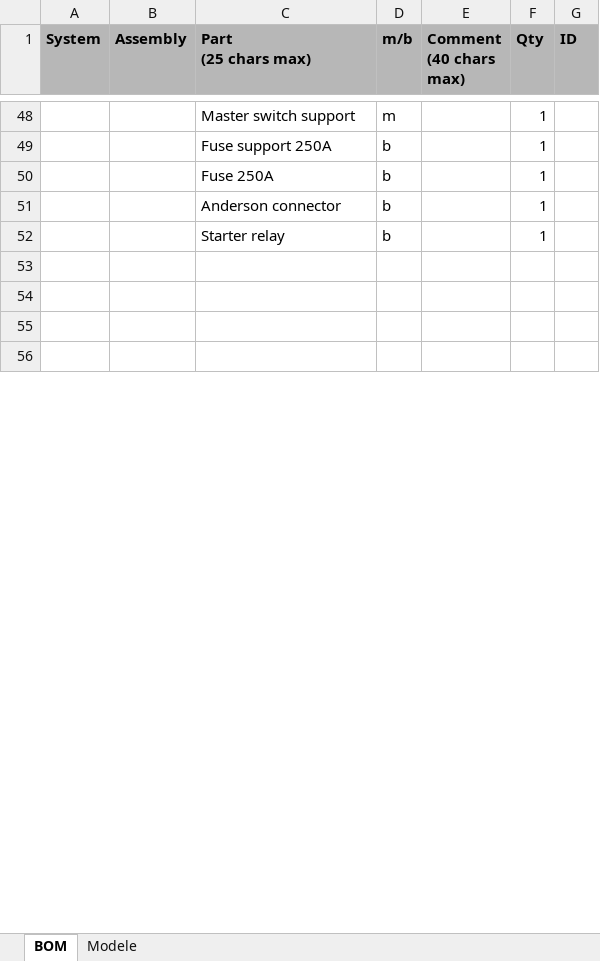
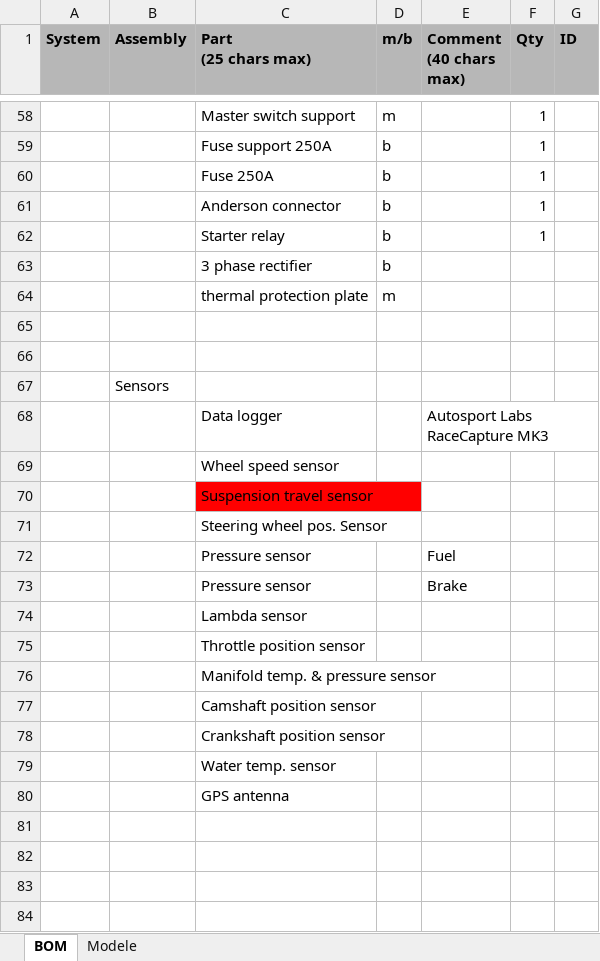
Before and after one commit to EOSCogniton/STUF-2020, an Excel workbook: CR - Cost Report/1_BOM/EL/BOM EL.xlsx, sheet BOM, drawn as a sheet; only a part is shown, gaps mark what is left out; values as stored, in another font and other column widths than the file's, no borders; conditional formats not drawn; the diff covers the shown part only; the diff names each change by its address in the sheet, - before the commit and + after, or states it on an @@ line.

```diff
--- a/CR - Cost Report/1_BOM/EL/BOM EL.xlsx (sheet BOM)
+++ b/CR - Cost Report/1_BOM/EL/BOM EL.xlsx (sheet BOM)
+row 63:  |  | 3 phase rectifier | b
+row 64:  |  | thermal protection plate | m
+row 65: (empty)
+row 66: (empty)
+row 67:  | Sensors
+row 68:  |  | Data logger |  | Autosport Labs RaceCapture MK3
+row 69:  |  | Wheel speed sensor
+row 70:  |  | Suspension travel sensor
+row 71:  |  | Steering wheel pos. Sensor
+row 72:  |  | Pressure sensor |  | Fuel
+row 73:  |  | Pressure sensor |  | Brake
+row 74:  |  | Lambda sensor
+row 75:  |  | Throttle position sensor
+row 76:  |  | Manifold temp. & pressure sensor
+row 77:  |  | Camshaft position sensor
+row 78:  |  | Crankshaft position sensor
+row 79:  |  | Water temp. sensor
+row 80:  |  | GPS antenna
```
Also changed, not shown: 36 added rows and 4 edited cells elsewhere in this sheet.
